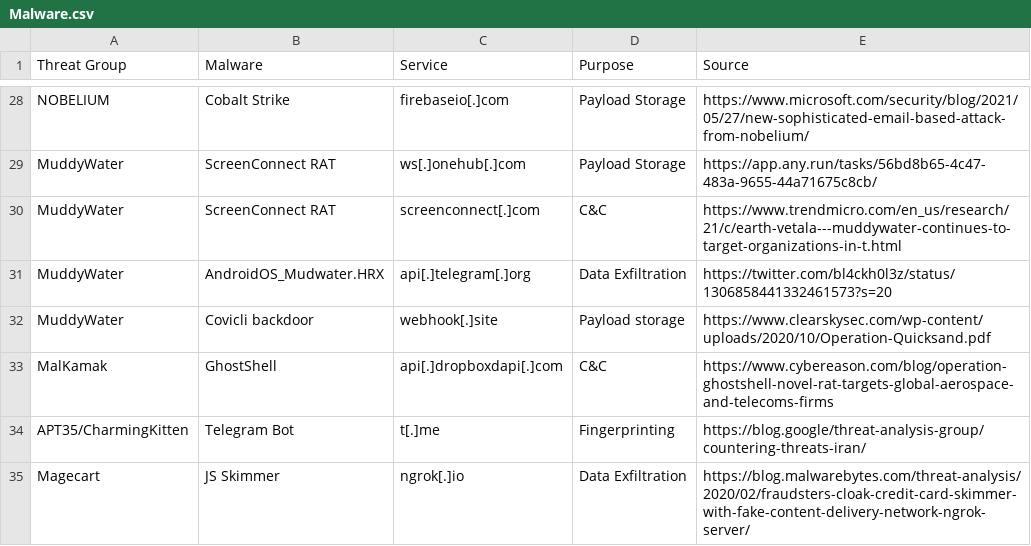
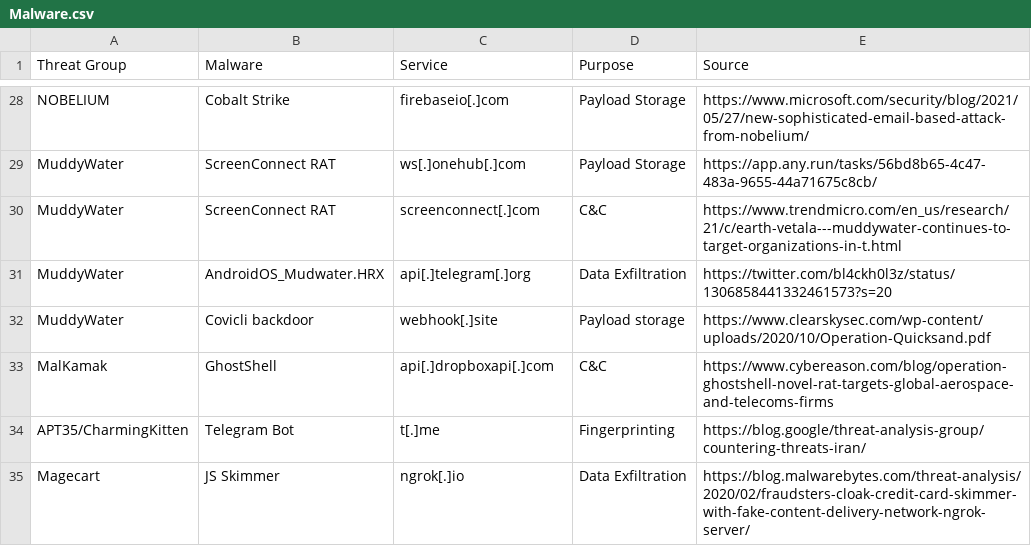
Before and after one commit to BushidoUK/Abused-Legitimate-Services, a CSV file: Malware.csv, drawn as a sheet; only a part is shown, gaps mark what is left out.

Commit message:
Update Malware.csv

```diff
--- a/Malware.csv
+++ b/Malware.csv
@@ -32,3 +32,3 @@ MuddyWater,AndroidOS_Mudwater.HRX,api[.]telegram[.]org,Data Exfiltration,https:/
 MuddyWater,Covicli backdoor,webhook[.]site,Payload storage,https://www.clearskysec.com/wp-content/uploads/2020/10/Operation-Quicksand.pdf
-MalKamak,GhostShell,api[.]dropboxdapi[.]com,C&C,https://www.cybereason.com/blog/operation-ghostshell-novel-rat-targets-global-aerospace-and-telecoms-firms
+MalKamak,GhostShell,api[.]dropboxapi[.]com,C&C,https://www.cybereason.com/blog/operation-ghostshell-novel-rat-targets-global-aerospace-and-telecoms-firms
 APT35/CharmingKitten,Telegram Bot,t[.]me,Fingerprinting,https://blog.google/threat-analysis-group/countering-threats-iran/
```
